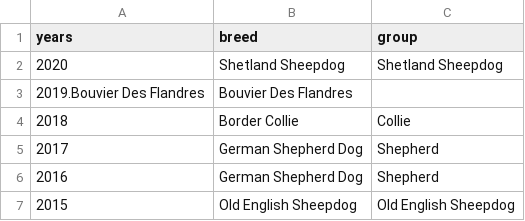
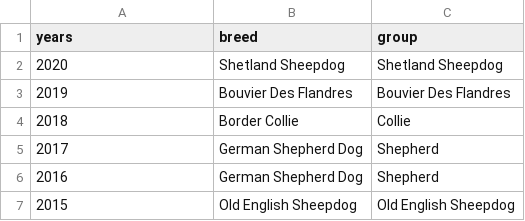
Before and after one commit to droglenc/NCMTH107, a CSV file: modules/CE/1_CE_KEYS/breeds.csv, drawn as a sheet; only a part is shown; removed rows and columns are numbered as before the commit, all else as after; the diff names each change by its address in the sheet, - before the commit and + after, or states it on an @@ line.

```diff
--- a/modules/CE/1_CE_KEYS/breeds.csv
+++ b/modules/CE/1_CE_KEYS/breeds.csv
-row 3: 2019.Bouvier Des Flandres | Bouvier Des Flandres
+row 3: 2019 | Bouvier Des Flandres | Bouvier Des Flandres
```
Also changed, not shown: 3 other files.
